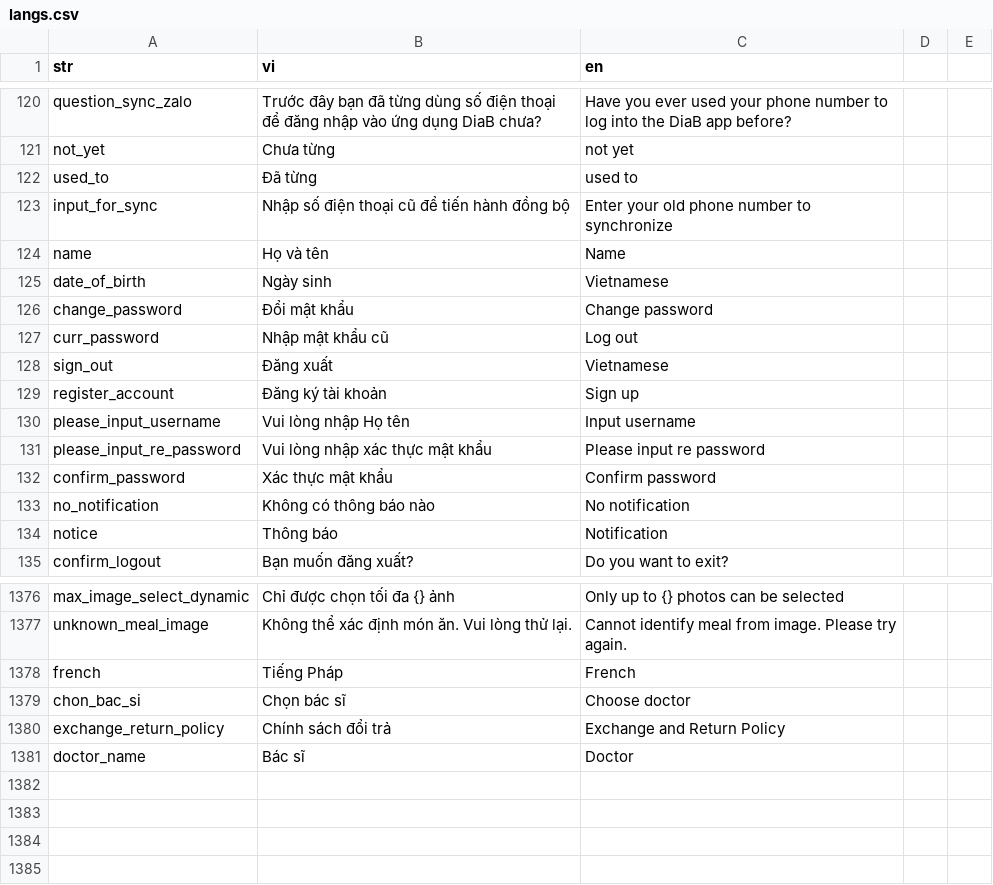
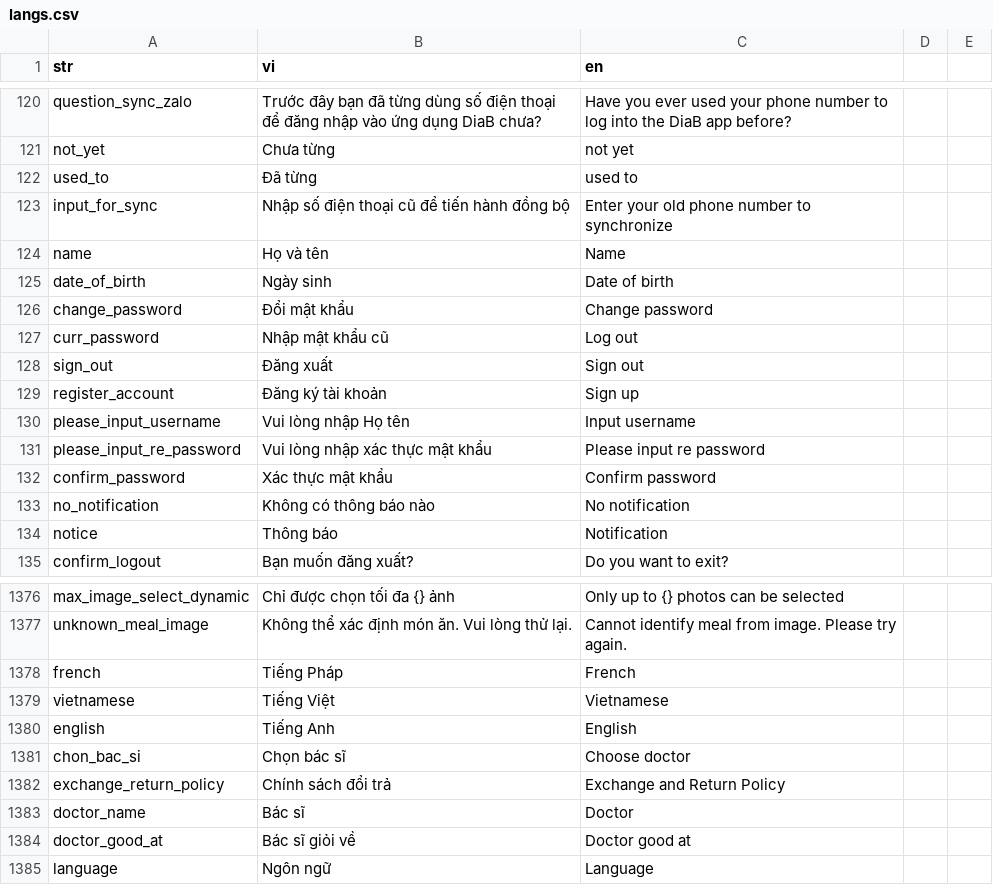
Before and after one commit to diab-machine-2/diab-flutter-mobile, a CSV file: lib/res/translations/langs.csv, drawn as a sheet; only a part is shown, gaps mark what is left out; the diff names each change by its address in the sheet, - before the commit and + after, or states it on an @@ line.

Commit message:
adjust missing localize, fix missing service when booking in detail doctor

```diff
--- a/lib/res/translations/langs.csv
+++ b/lib/res/translations/langs.csv
-C125 (en): Vietnamese
+C125 (en): Date of birth
-C128 (en): Vietnamese
+C128 (en): Sign out
+row 1379: vietnamese | Tiếng Việt | Vietnamese
+row 1380: english | Tiếng Anh | English
+row 1384: doctor_good_at | Bác sĩ giỏi về | Doctor good at
+row 1385: language | Ngôn ngữ | Language
```
Also changed, not shown: 3 other files.
